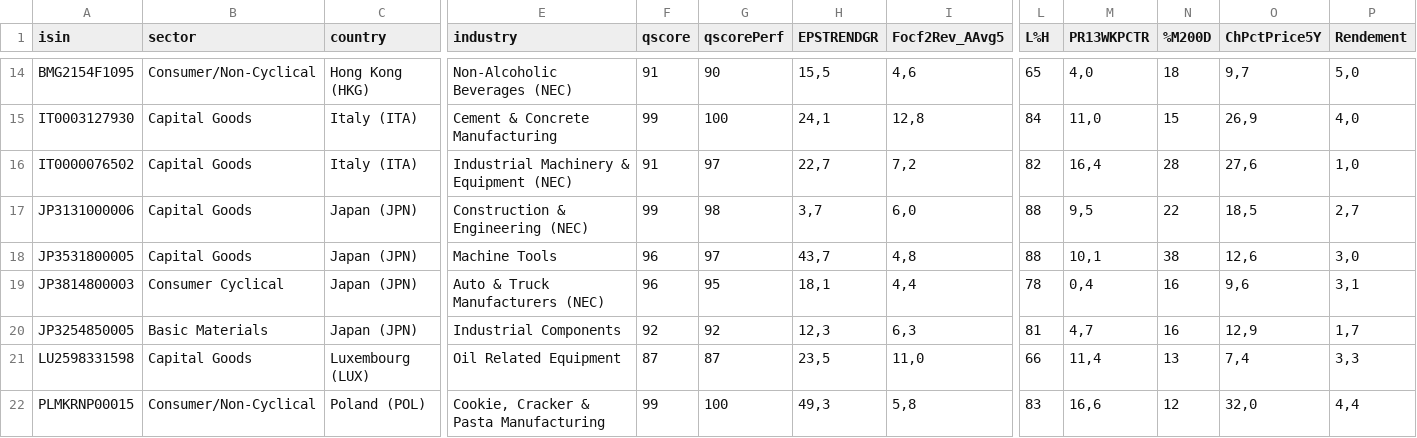
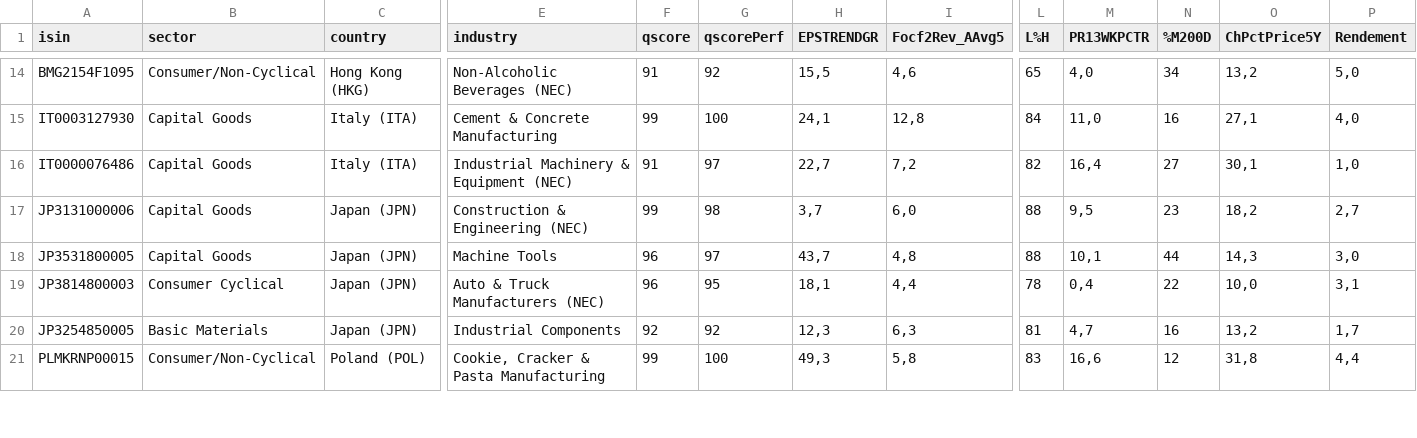
Before and after one commit to facoptere/screener, a CSV file: extrait.csv, drawn as a sheet; only a part is shown, gaps mark what is left out; removed rows and columns are numbered as before the commit, all else as after; rows hold the shown columns only; the diff covers the shown part only; the diff names each change by its address in the sheet, - before the commit and + after, or states it on an @@ line.

```diff
--- a/extrait.csv
+++ b/extrait.csv
-G14 (qscorePerf): 90
+G14 (qscorePerf): 92
-N14 (%M200D): 18
+N14 (%M200D): 34
-O14 (ChPctPrice5Y): 9,7
+O14 (ChPctPrice5Y): 13,2
-N15 (%M200D): 15
+N15 (%M200D): 16
-O15 (ChPctPrice5Y): 26,9
+O15 (ChPctPrice5Y): 27,1
-A16 (isin): IT0000076502
+A16 (isin): IT0000076486
-N16 (%M200D): 28
+N16 (%M200D): 27
-O16 (ChPctPrice5Y): 27,6
+O16 (ChPctPrice5Y): 30,1
-N17 (%M200D): 22
+N17 (%M200D): 23
-O17 (ChPctPrice5Y): 18,5
+O17 (ChPctPrice5Y): 18,2
-N18 (%M200D): 38
+N18 (%M200D): 44
-O18 (ChPctPrice5Y): 12,6
+O18 (ChPctPrice5Y): 14,3
-N19 (%M200D): 16
+N19 (%M200D): 22
-O19 (ChPctPrice5Y): 9,6
+O19 (ChPctPrice5Y): 10,0
-O20 (ChPctPrice5Y): 12,9
+O20 (ChPctPrice5Y): 13,2
-row 21: LU2598331598 | Capital Goods | Luxembourg (LUX) | Oil Related Equipment | 87 | 87 | 23,5 | 11,0 | 66 | 11,4 | 13 | 7,4 | 3,3
-O21 (ChPctPrice5Y): 32,0
+O21 (ChPctPrice5Y): 31,8
```
Also changed, not shown: 2 removed rows and 57 edited cells elsewhere in this file.
